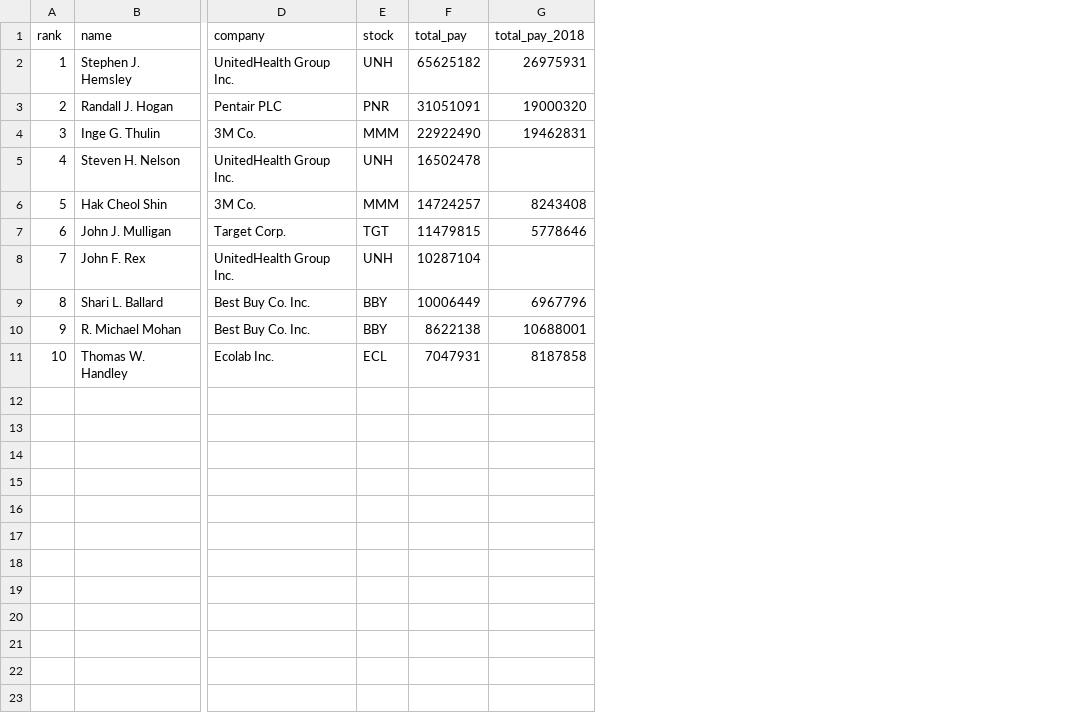
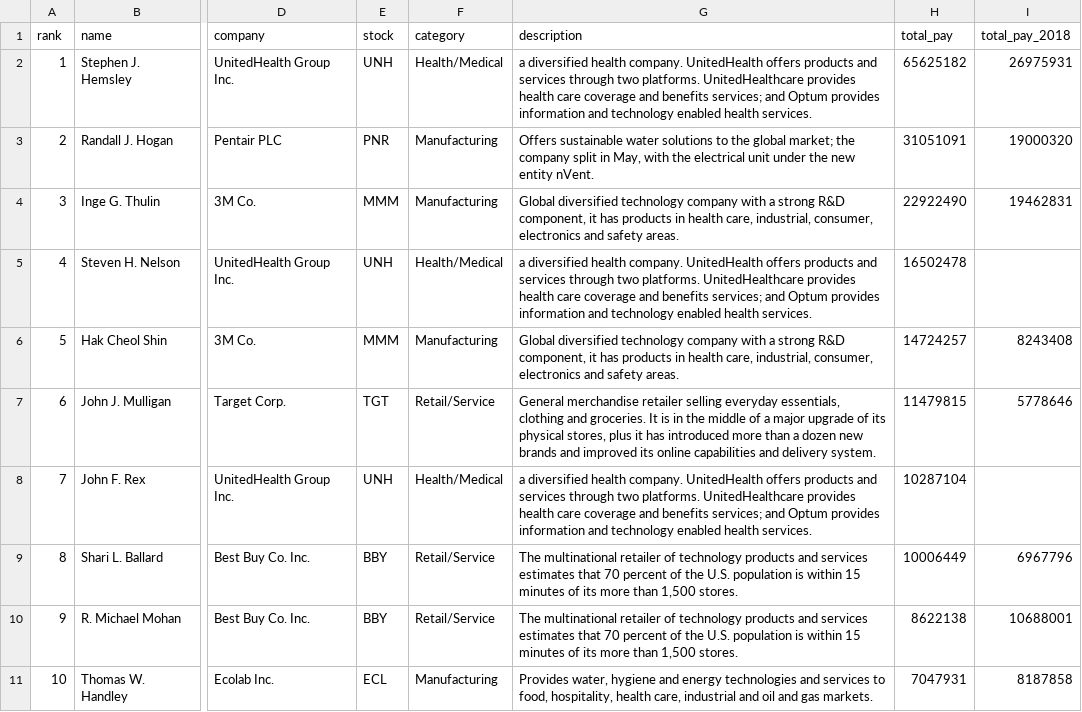
Before and after one commit to striblab/2019-top-executives, a CSV file: scratch/executives-nonceo.csv, drawn as a sheet; only a part is shown, gaps mark what is left out; the diff names each change by its address in the sheet, - before the commit and + after, or states it on an @@ line.

Commit message:
Update data.

```diff
--- a/scratch/executives-nonceo.csv
+++ b/scratch/executives-nonceo.csv
+column F (category), rows 2-11: Health/Medical | Manufacturing | Manufacturing | Health/Medical | Manufacturing | Retail/Service | Health/Medical | Retail/Service | Retail/Service | Manufacturing
+column G (description), rows 2-11: a diversified health company. UnitedHealth offers products and services through two platforms. UnitedHealthcare provides health care coverage and benefits services; and Optum provides information and technology enabled health services. | Offers sustainable water solutions to the global market; the company split in May, with the electrical unit under the new entity nVent. | Global diversified technology company with a strong R&D component, it has products in health care, industrial, consumer, electronics and safety areas. | a diversified health company. UnitedHealth offers products and services through two platforms. UnitedHealthcare provides health care coverage and benefits services; and Optum provides information and technology enabled health services. | Global diversified technology company with a strong R&D component, it has products in health care, industrial, consumer, electronics and safety areas. | General merchandise retailer selling everyday essentials, clothing and groceries. It is in the middle of a major upgrade of its physical stores, plus it has introduced more than a dozen new brands and improved its online capabilities and delivery system. | a diversified health company. UnitedHealth offers products and services through two platforms. UnitedHealthcare provides health care coverage and benefits services; and Optum provides information and technology enabled health services. | The multinational retailer of technology products and services estimates that 70 percent of the U.S. population is within 15 minutes of its more than 1,500 stores. | The multinational retailer of technology products and services estimates that 70 percent of the U.S. population is within 15 minutes of its more than 1,500 stores. | Provides water, hygiene and energy technologies and services to food, hospitality, health care, industrial and oil and gas markets.
```
Also changed, not shown: scratch/executives-female.csv, 1 other file.
